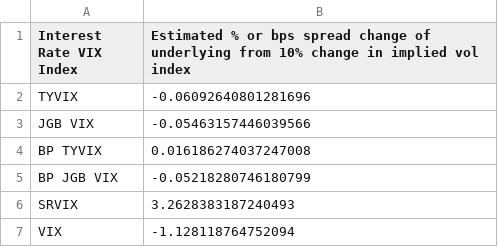
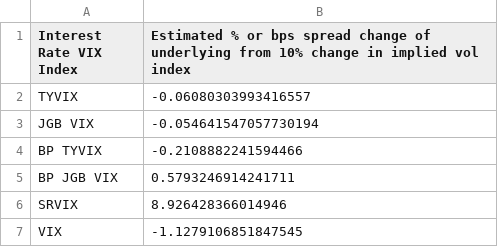
Before and after one commit to gaibo/gzap, a CSV file: output/FIVIX Empirical Primer/Change Table for Interest Rate VIX.csv, drawn as a sheet.

```diff
--- a/output/FIVIX Empirical Primer/Change Table for Interest Rate VIX.csv
+++ b/output/FIVIX Empirical Primer/Change Table for Interest Rate VIX.csv
@@ -1,7 +1,7 @@
 Interest Rate VIX Index,Estimated % or bps spread change of underlying from 10% change in implied vol index
-TYVIX,-0.06092640801281696
-JGB VIX,-0.05463157446039566
-BP TYVIX,0.016186274037247008
-BP JGB VIX,-0.05218280746180799
-SRVIX,3.2628383187240493
-VIX,-1.128118764752094
+TYVIX,-0.06080303993416557
+JGB VIX,-0.054641547057730194
+BP TYVIX,-0.2108882241594466
+BP JGB VIX,0.5793246914241711
+SRVIX,8.926428366014946
+VIX,-1.1279106851847545
```
Also changed, not shown: output/FIVIX Empirical Primer/Basic Statistics for Basis Point Credit VIX.csv, output/FIVIX Empirical Primer/Basic Statistics for Interest Rate VIX.csv, 30 other files.
